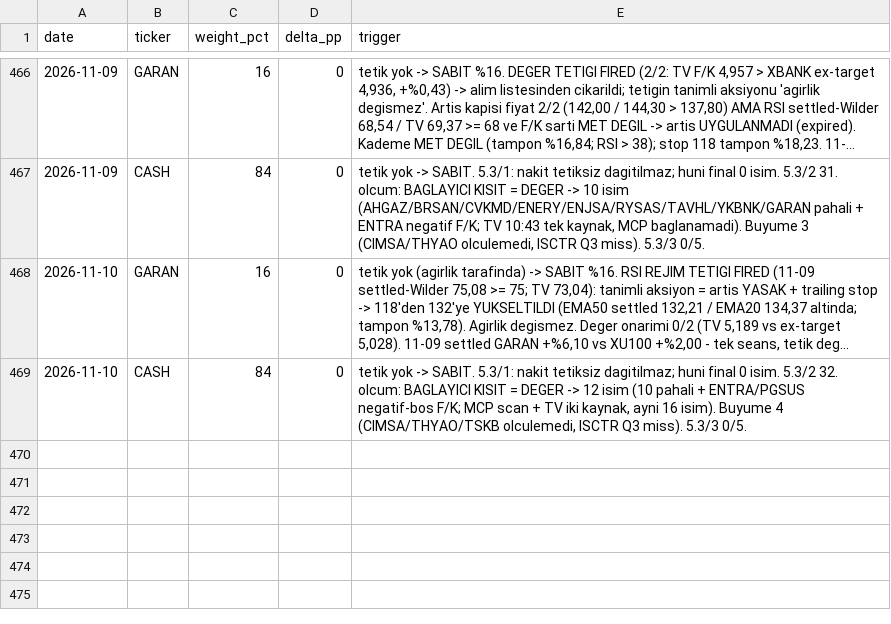
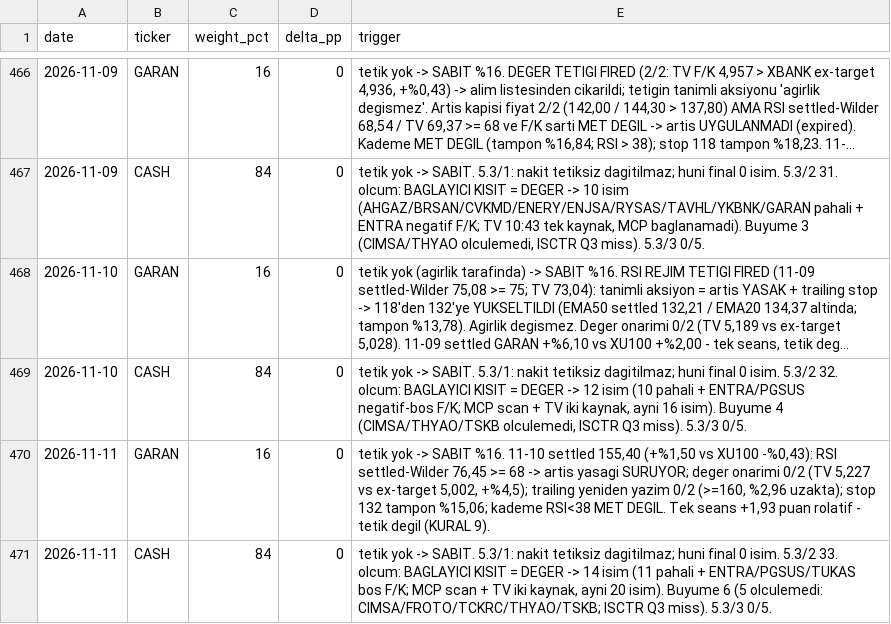
Before and after one commit to mehmedalipazar/finance-agent, a CSV file: data/weights.csv, drawn as a sheet; only a part is shown, gaps mark what is left out; long unchanged cells end in ….

```diff
--- a/data/weights.csv
+++ b/data/weights.csv
@@ -469 +469,3 @@ date,ticker,weight_pct,delta_pp,trigger
 2026-11-10,CASH,84,0,"tetik yok -> SABIT. 5.3/1: nakit tetiksiz dagitilmaz; huni final 0 isim. 5.3/2 32. olcum: BAGLAYICI KISIT = DEGER -> 12 isim (10 pahali + ENTRA/PGSUS negatif-bos F/K; MCP scan + TV iki kaynak, ayni 16 isim). Buyume 4 (CIMSA/THYAO/TSKB olculemedi, ISCTR Q3 miss). 5.3/3 0/5."
+2026-11-11,GARAN,16,0,"tetik yok -> SABIT %16. 11-10 settled 155,40 (+%1,50 vs XU100 -%0,43): RSI settled-Wilder 76,45 >= 68 -> artis yasagi SURUYOR; deger onarimi 0/2 (TV 5,227 vs ex-target 5,002, +%4,5); trailing yeniden yazim 0/2 (>=160, %2,96 uzakta); stop 132 tampon %15,06; kademe RSI<38 MET DEGIL. Tek seans +1,93 puan rolatif - tetik degil (KURAL 9)."
+2026-11-11,CASH,84,0,"tetik yok -> SABIT. 5.3/1: nakit tetiksiz dagitilmaz; huni final 0 isim. 5.3/2 33. olcum: BAGLAYICI KISIT = DEGER -> 14 isim (11 pahali + ENTRA/PGSUS/TUKAS bos F/K; MCP scan + TV iki kaynak, ayni 20 isim). Buyume 6 (5 olculemedi: CIMSA/FROTO/TCKRC/THYAO/TSKB; ISCTR Q3 miss). 5.3/3 0/5."
```
Also changed, not shown: data/prices.csv, 2 other files.
